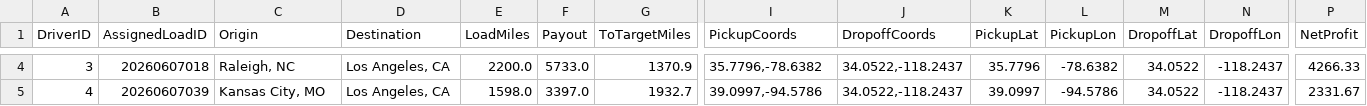
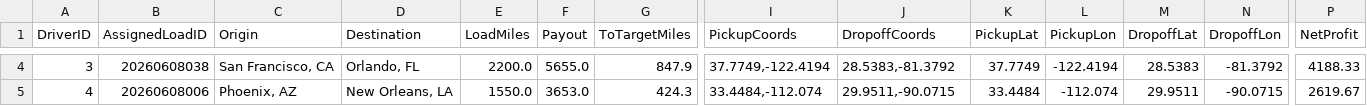
Before and after one commit to BryantPortfolio/truck-load-optimizer, a CSV file: latest_assignments.csv, drawn as a sheet; only a part is shown, gaps mark what is left out; the diff covers the shown part only; the diff names each change by its address in the sheet, - before the commit and + after, or states it on an @@ line.

```diff
--- a/latest_assignments.csv
+++ b/latest_assignments.csv
-B4 (AssignedLoadID): 20260607018
+B4 (AssignedLoadID): 20260608038
-C4 (Origin): Raleigh, NC
+C4 (Origin): San Francisco, CA
-D4 (Destination): Los Angeles, CA
+D4 (Destination): Orlando, FL
-F4 (Payout): 5733.0
+F4 (Payout): 5655.0
-G4 (ToTargetMiles): 1370.9
+G4 (ToTargetMiles): 847.9
-I4 (PickupCoords): 35.7796,-78.6382
+I4 (PickupCoords): 37.7749,-122.4194
-J4 (DropoffCoords): 34.0522,-118.2437
+J4 (DropoffCoords): 28.5383,-81.3792
-K4 (PickupLat): 35.7796
+K4 (PickupLat): 37.7749
-L4 (PickupLon): -78.6382
+L4 (PickupLon): -122.4194
-M4 (DropoffLat): 34.0522
+M4 (DropoffLat): 28.5383
-N4 (DropoffLon): -118.2437
+N4 (DropoffLon): -81.3792
-P4 (NetProfit): 4266.33
+P4 (NetProfit): 4188.33
-B5 (AssignedLoadID): 20260607039
+B5 (AssignedLoadID): 20260608006
-C5 (Origin): Kansas City, MO
+C5 (Origin): Phoenix, AZ
-D5 (Destination): Los Angeles, CA
+D5 (Destination): New Orleans, LA
-E5 (LoadMiles): 1598.0
+E5 (LoadMiles): 1550.0
-F5 (Payout): 3397.0
+F5 (Payout): 3653.0
-G5 (ToTargetMiles): 1932.7
+G5 (ToTargetMiles): 424.3
-I5 (PickupCoords): 39.0997,-94.5786
+I5 (PickupCoords): 33.4484,-112.074
-J5 (DropoffCoords): 34.0522,-118.2437
+J5 (DropoffCoords): 29.9511,-90.0715
-K5 (PickupLat): 39.0997
+K5 (PickupLat): 33.4484
-L5 (PickupLon): -94.5786
+L5 (PickupLon): -112.074
-M5 (DropoffLat): 34.0522
+M5 (DropoffLat): 29.9511
-N5 (DropoffLon): -118.2437
+N5 (DropoffLon): -90.0715
-P5 (NetProfit): 2331.67
+P5 (NetProfit): 2619.67
```
Also changed, not shown: 57 edited cells elsewhere in this file.
